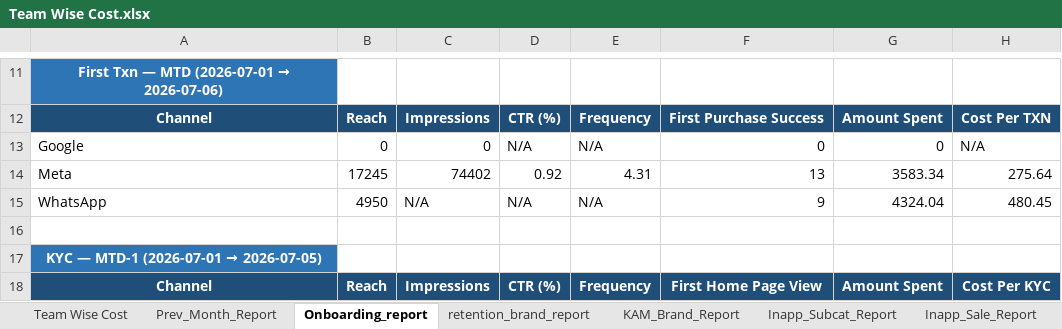
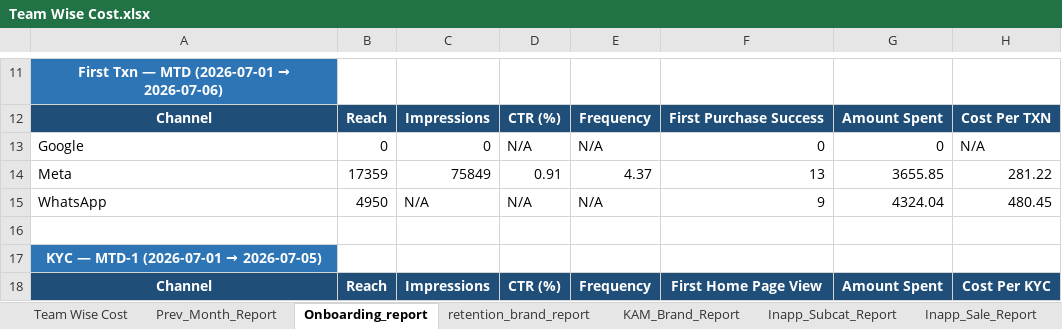
Before and after one commit to ankitbk-gm/auto_ads_report_bot, an Excel workbook: reports/Team Wise Cost.xlsx, sheet Onboarding_report, drawn as a sheet; only a part is shown, gaps mark what is left out; values as stored, in another font and other column widths than the file's, no borders; removed rows and columns are numbered as before the commit, all else as after; the diff covers the shown part only; the diff names each change by its address in the sheet, - before the commit and + after, or states it on an @@ line.

```diff
--- a/reports/Team Wise Cost.xlsx (sheet Onboarding_report)
+++ b/reports/Team Wise Cost.xlsx (sheet Onboarding_report)
-row 14: Meta | 17245 | 74402 | 0.92 | 4.31 | 13 | 3583.34 | 275.64
+row 14: Meta | 17359 | 75849 | 0.91 | 4.37 | 13 | 3655.85 | 281.22
```
Also changed, not shown: 2 added rows, 2 removed rows and 19 edited cells elsewhere in this sheet, sheet retention_brand_report, sheet Campaign_Performance_Report, sheet KAM_Brand_Report, sheet Team Wise Cost, sheet Inapp_Sale_Report, sheet Inapp_Subcat_Report, 1 more sheet.
